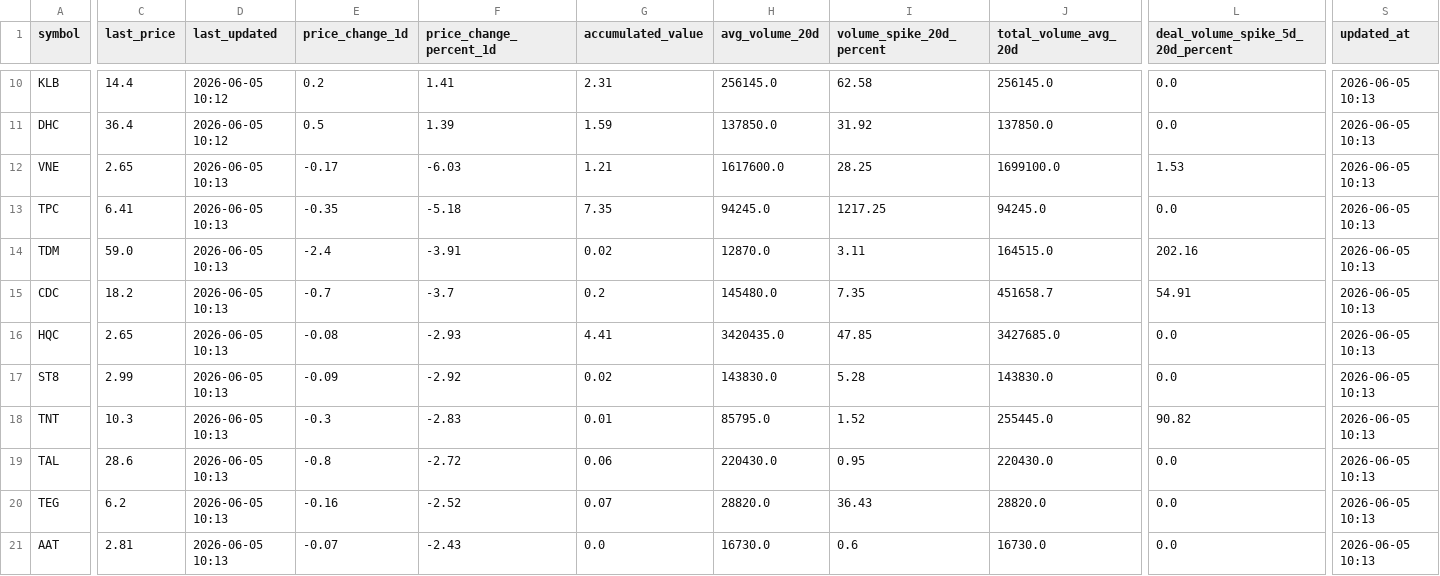
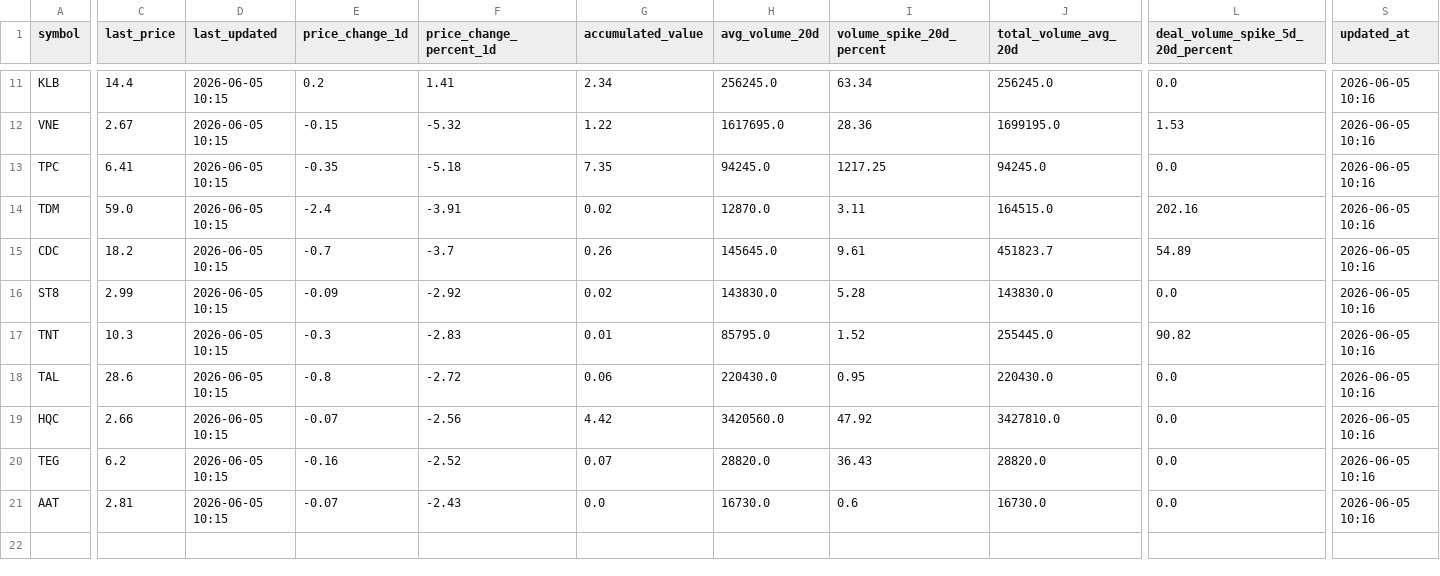
Before and after one commit to vn99instrumental-web/vnstock-cron-v2.0, a CSV file: output/ranking.csv, drawn as a sheet; only a part is shown, gaps mark what is left out; removed rows and columns are numbered as before the commit, all else as after; rows hold the shown columns only; the diff covers the shown part only; the diff names each change by its address in the sheet, - before the commit and + after, or states it on an @@ line.

```diff
--- a/output/ranking.csv
+++ b/output/ranking.csv
-D11 (last_updated): 2026-06-05 10:12
+D11 (last_updated): 2026-06-05 10:15
-G11 (accumulated_value): 2.31
+G11 (accumulated_value): 2.34
-H11 (avg_volume_20d): 256145.0
+H11 (avg_volume_20d): 256245.0
-I11 (volume_spike_20d_percent): 62.58
+I11 (volume_spike_20d_percent): 63.34
-J11 (total_volume_avg_20d): 256145.0
+J11 (total_volume_avg_20d): 256245.0
-S11 (updated_at): 2026-06-05 10:13
+S11 (updated_at): 2026-06-05 10:16
-row 11: DHC | 36.4 | 2026-06-05 10:12 | 0.5 | 1.39 | 1.59 | 137850.0 | 31.92 | 137850.0 | 0.0 | 2026-06-05 10:13
-C12 (last_price): 2.65
+C12 (last_price): 2.67
-D12:D15 (last_updated): 2026-06-05 10:13
+D12:D15 (last_updated): 2026-06-05 10:15
-E12 (price_change_1d): -0.17
+E12 (price_change_1d): -0.15
-F12 (price_change_percent_1d): -6.03
+F12 (price_change_percent_1d): -5.32
-G12 (accumulated_value): 1.21
+G12 (accumulated_value): 1.22
-H12 (avg_volume_20d): 1617600.0
+H12 (avg_volume_20d): 1617695.0
-I12 (volume_spike_20d_percent): 28.25
+I12 (volume_spike_20d_percent): 28.36
-J12 (total_volume_avg_20d): 1699100.0
+J12 (total_volume_avg_20d): 1699195.0
-S12:S15 (updated_at): 2026-06-05 10:13
+S12:S15 (updated_at): 2026-06-05 10:16
-G15 (accumulated_value): 0.2
+G15 (accumulated_value): 0.26
-H15 (avg_volume_20d): 145480.0
+H15 (avg_volume_20d): 145645.0
-I15 (volume_spike_20d_percent): 7.35
+I15 (volume_spike_20d_percent): 9.61
-J15 (total_volume_avg_20d): 451658.7
+J15 (total_volume_avg_20d): 451823.7
-L15 (deal_volume_spike_5d_20d_percent): 54.91
+L15 (deal_volume_spike_5d_20d_percent): 54.89
-row 16: HQC | 2.65 | 2026-06-05 10:13 | -0.08 | -2.93 | 4.41 | 3420435.0 | 47.85 | 3427685.0 | 0.0 | 2026-06-05 10:13
-D16:D18 (last_updated): 2026-06-05 10:13
+D16:D18 (last_updated): 2026-06-05 10:15
-S16:S18 (updated_at): 2026-06-05 10:13
+S16:S18 (updated_at): 2026-06-05 10:16
+row 19: HQC | 2.66 | 2026-06-05 10:15 | -0.07 | -2.56 | 4.42 | 3420560.0 | 47.92 | 3427810.0 | 0.0 | 2026-06-05 10:16
-D20:D21 (last_updated): 2026-06-05 10:13
+D20:D21 (last_updated): 2026-06-05 10:15
-S20:S21 (updated_at): 2026-06-05 10:13
+S20:S21 (updated_at): 2026-06-05 10:16
```
Also changed, not shown: 1 added row and 42 edited cells elsewhere in this file, output/deep.csv, output/signals.csv, 8 other files.
